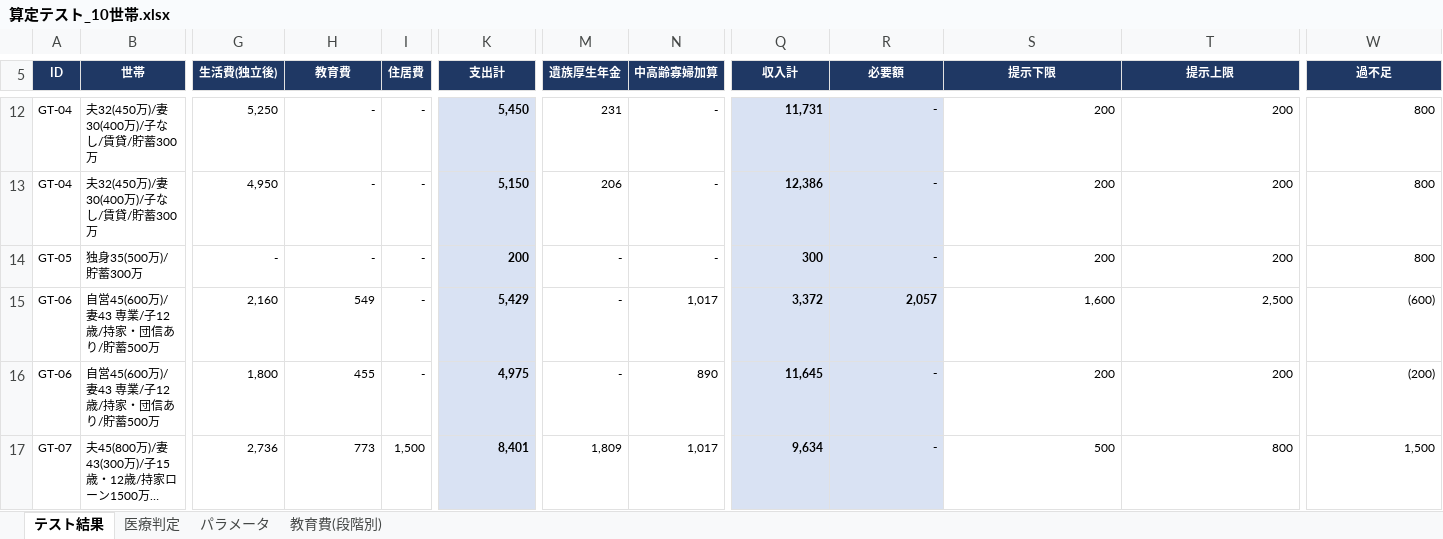
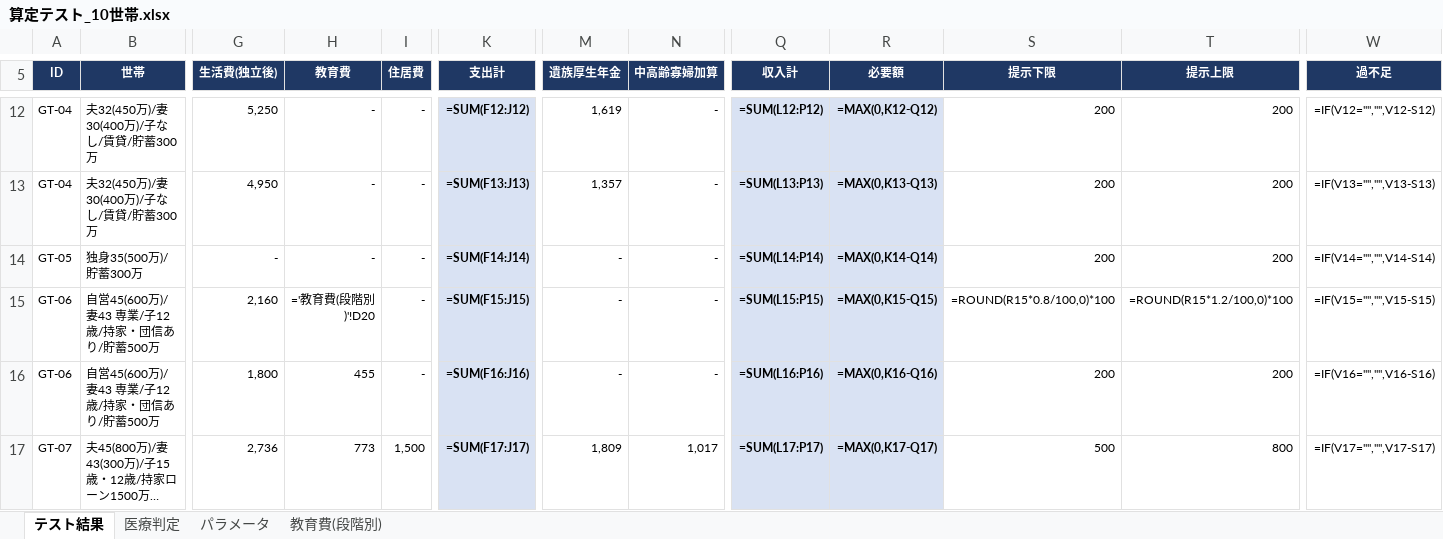
Before and after one commit to nekoai-lab/okane-doctor, an Excel workbook: docs/算定テスト_10世帯.xlsx, sheet テスト結果, drawn as a sheet; only a part is shown, gaps mark what is left out; long unchanged cells end in …; values as stored, in another font and other column widths than the file's, no borders; formulas without a stored value are shown as written; the diff covers the shown part only; the diff names each change by its address in the sheet, - before the commit and + after, or states it on an @@ line.

```diff
--- a/docs/算定テスト_10世帯.xlsx (sheet テスト結果)
+++ b/docs/算定テスト_10世帯.xlsx (sheet テスト結果)
-K12 (支出計): 5,450
+K12 (支出計): =SUM(F12:J12)
-M12 (遺族厚生年金): 231
+M12 (遺族厚生年金): 1,619
-Q12 (収入計): 11,731
+Q12 (収入計): =SUM(L12:P12)
-R12 (必要額): -
+R12 (必要額): =MAX(0,K12-Q12)
-W12 (過不足): 800
+W12 (過不足): =IF(V12="","",V12-S12)
-K13 (支出計): 5,150
+K13 (支出計): =SUM(F13:J13)
-M13 (遺族厚生年金): 206
+M13 (遺族厚生年金): 1,357
-Q13 (収入計): 12,386
+Q13 (収入計): =SUM(L13:P13)
-R13 (必要額): -
+R13 (必要額): =MAX(0,K13-Q13)
-W13 (過不足): 800
+W13 (過不足): =IF(V13="","",V13-S13)
-K14 (支出計): 200
+K14 (支出計): =SUM(F14:J14)
-Q14 (収入計): 300
+Q14 (収入計): =SUM(L14:P14)
-R14 (必要額): -
+R14 (必要額): =MAX(0,K14-Q14)
-W14 (過不足): 800
+W14 (過不足): =IF(V14="","",V14-S14)
-H15 (教育費): 549
+H15 (教育費): ='教育費(段階別)'!D20
-K15 (支出計): 5,429
+K15 (支出計): =SUM(F15:J15)
-N15 (中高齢寡婦加算): 1,017
+N15 (中高齢寡婦加算): -
-Q15 (収入計): 3,372
+Q15 (収入計): =SUM(L15:P15)
-R15 (必要額): 2,057
+R15 (必要額): =MAX(0,K15-Q15)
-S15 (提示下限): 1,600
+S15 (提示下限): =ROUND(R15*0.8/100,0)*100
-T15 (提示上限): 2,500
+T15 (提示上限): =ROUND(R15*1.2/100,0)*100
-W15 (過不足): (600)
+W15 (過不足): =IF(V15="","",V15-S15)
-K16 (支出計): 4,975
+K16 (支出計): =SUM(F16:J16)
-N16 (中高齢寡婦加算): 890
+N16 (中高齢寡婦加算): -
-Q16 (収入計): 11,645
+Q16 (収入計): =SUM(L16:P16)
-R16 (必要額): -
+R16 (必要額): =MAX(0,K16-Q16)
-W16 (過不足): (200)
+W16 (過不足): =IF(V16="","",V16-S16)
-K17 (支出計): 8,401
+K17 (支出計): =SUM(F17:J17)
-Q17 (収入計): 9,634
+Q17 (収入計): =SUM(L17:P17)
-R17 (必要額): -
+R17 (必要額): =MAX(0,K17-Q17)
-W17 (過不足): 1,500
+W17 (過不足): =IF(V17="","",V17-S17)
```
Also changed, not shown: 58 edited cells elsewhere in this sheet, sheet 医療判定, sheet 教育費(段階別), 11 other files.
